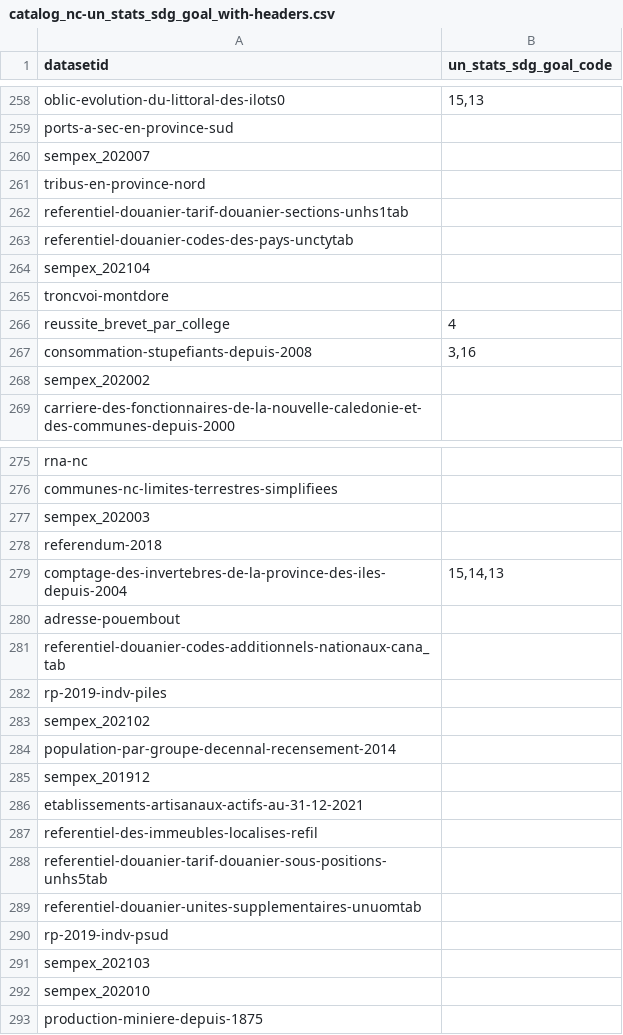
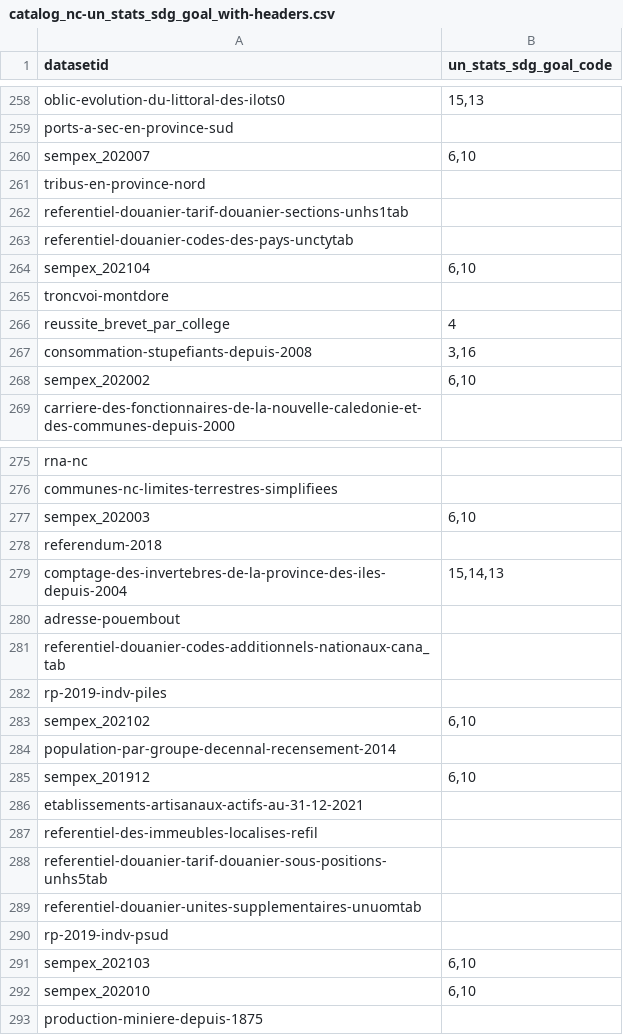
Before and after one commit to adriens/odata-data-gouv-nc, a CSV file: data/catalog_nc-un_stats_sdg_goal_with-headers.csv, drawn as a sheet; only a part is shown, gaps mark what is left out; the diff covers the shown part only.

Commit message:
Update catalog_nc-un_stats_sdg_goal_with-headers.csv

```diff
--- a/data/catalog_nc-un_stats_sdg_goal_with-headers.csv
+++ b/data/catalog_nc-un_stats_sdg_goal_with-headers.csv
@@ -259,3 +259,3 @@ oblic-evolution-du-littoral-des-ilots0,"15,13"
 ports-a-sec-en-province-sud,
-sempex_202007,
+sempex_202007,"6,10"
 tribus-en-province-nord,
@@ -263,3 +263,3 @@ referentiel-douanier-tarif-douanier-sections-unhs1tab,
 referentiel-douanier-codes-des-pays-unctytab,
-sempex_202104,
+sempex_202104,"6,10"
 troncvoi-montdore,
@@ -267,3 +267,3 @@ reussite_brevet_par_college,4
 consommation-stupefiants-depuis-2008,"3,16"
-sempex_202002,
+sempex_202002,"6,10"
 carriere-des-fonctionnaires-de-la-nouvelle-caledonie-et-des-communes-depuis-2000,
@@ -276,3 +276,3 @@ rna-nc,
 communes-nc-limites-terrestres-simplifiees,
-sempex_202003,
+sempex_202003,"6,10"
 referendum-2018,
@@ -282,5 +282,5 @@ referentiel-douanier-codes-additionnels-nationaux-cana_tab,
 rp-2019-indv-piles,
-sempex_202102,
+sempex_202102,"6,10"
 population-par-groupe-decennal-recensement-2014,
-sempex_201912,
+sempex_201912,"6,10"
 etablissements-artisanaux-actifs-au-31-12-2021,
@@ -290,4 +290,4 @@ referentiel-douanier-unites-supplementaires-unuomtab,
 rp-2019-indv-psud,
-sempex_202103,
-sempex_202010,
+sempex_202103,"6,10"
+sempex_202010,"6,10"
 production-miniere-depuis-1875,
```
Also changed, not shown: 10 added rows and 13 edited cells elsewhere in this file.
